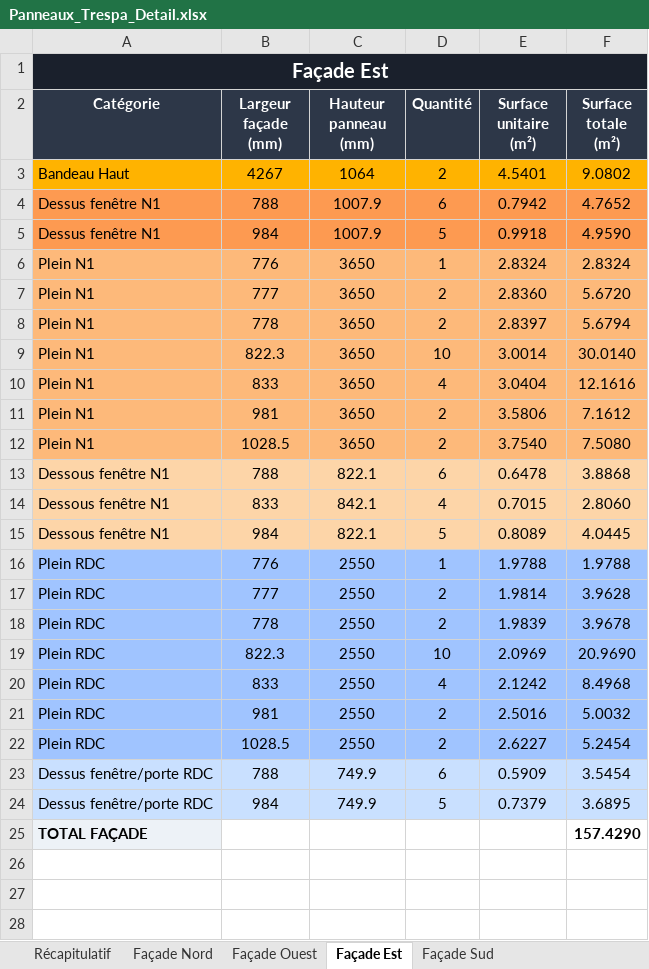
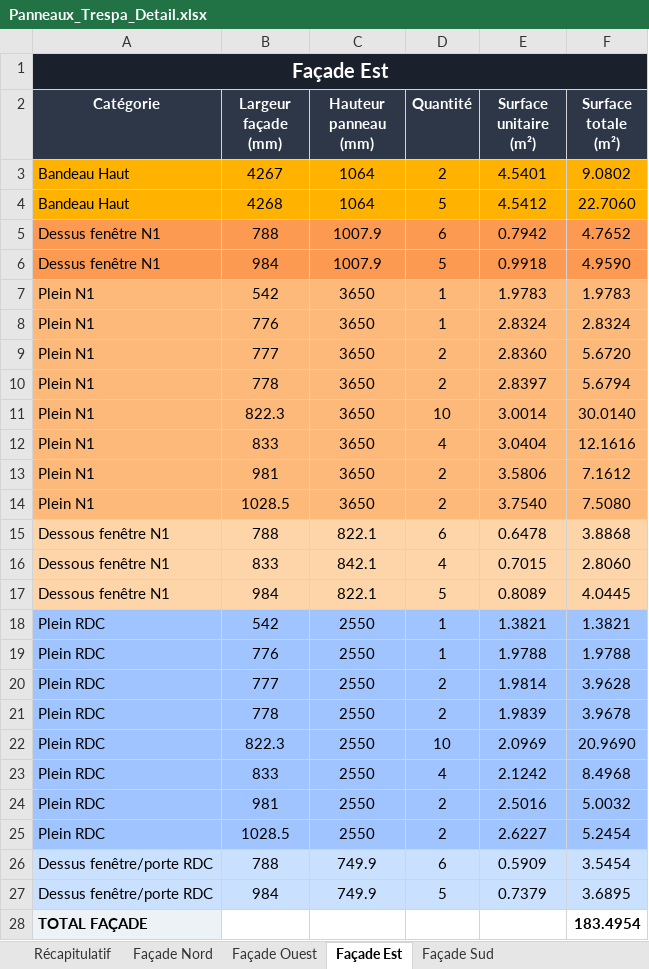
Before and after one commit to Elite-Mage/Calpinage, an Excel workbook: Panneaux_Trespa_Detail.xlsx, sheet Façade Est, drawn as a sheet; values as stored, in another font and other column widths than the file's, no borders; addresses are those after the commit; the diff names each change by its address in the sheet, - before the commit and + after, or states it on an @@ line.

```diff
--- a/Panneaux_Trespa_Detail.xlsx (sheet Façade Est)
+++ b/Panneaux_Trespa_Detail.xlsx (sheet Façade Est)
+row 4: Bandeau Haut | 4268 | 1064 | 5 | 4.5412 | 22.7060
+row 7: Plein N1 | 542 | 3650 | 1 | 1.9783 | 1.9783
+row 18: Plein RDC | 542 | 2550 | 1 | 1.3821 | 1.3821
-F28 (Surface totale (m²)): 157.4290
+F28 (Surface totale (m²)): 183.4954
```
Also changed, not shown: sheet Récapitulatif, sheet Façade Ouest, 1 other file.
